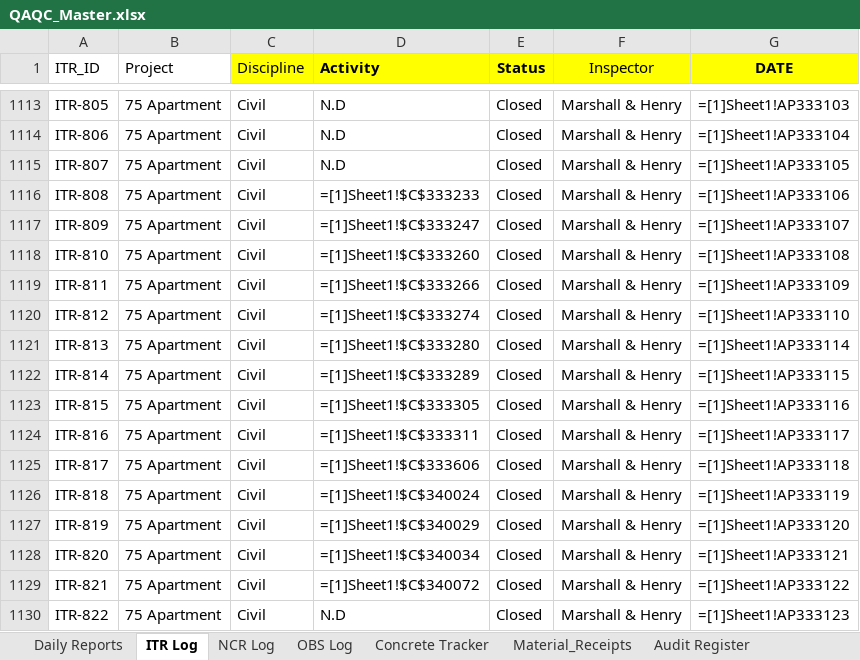
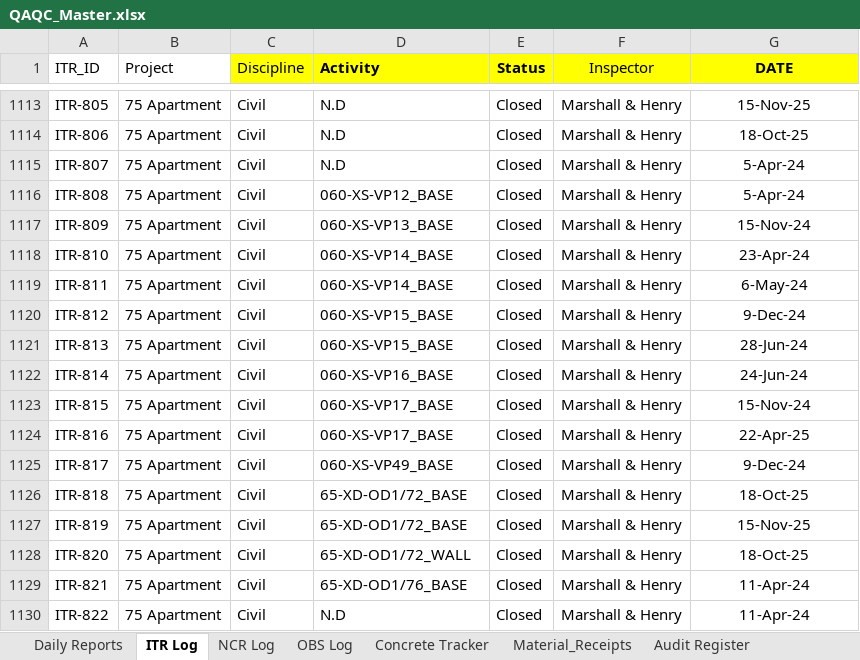
Before and after one commit to fortunesundayske-dev/QAQC_Dashboard, an Excel workbook: data/QAQC_Master.xlsx, sheet ITR Log, drawn as a sheet; only a part is shown, gaps mark what is left out; values as stored, in another font and other column widths than the file's, no borders; formulas without a stored value are shown as written; the diff covers the shown part only; the diff names each change by its address in the sheet, - before the commit and + after, or states it on an @@ line.

```diff
--- a/data/QAQC_Master.xlsx (sheet ITR Log)
+++ b/data/QAQC_Master.xlsx (sheet ITR Log)
-G1113 (DATE): =[1]Sheet1!AP333103
+G1113 (DATE): 15-Nov-25
-G1114 (DATE): =[1]Sheet1!AP333104
+G1114 (DATE): 18-Oct-25
-G1115 (DATE): =[1]Sheet1!AP333105
+G1115 (DATE): 5-Apr-24
-D1116 (Activity): =[1]Sheet1!$C$333233
+D1116 (Activity): 060-XS-VP12_BASE
-G1116 (DATE): =[1]Sheet1!AP333106
+G1116 (DATE): 5-Apr-24
-D1117 (Activity): =[1]Sheet1!$C$333247
+D1117 (Activity): 060-XS-VP13_BASE
-G1117 (DATE): =[1]Sheet1!AP333107
+G1117 (DATE): 15-Nov-24
-D1118 (Activity): =[1]Sheet1!$C$333260
+D1118 (Activity): 060-XS-VP14_BASE
-G1118 (DATE): =[1]Sheet1!AP333108
+G1118 (DATE): 23-Apr-24
-D1119 (Activity): =[1]Sheet1!$C$333266
+D1119 (Activity): 060-XS-VP14_BASE
-G1119 (DATE): =[1]Sheet1!AP333109
+G1119 (DATE): 6-May-24
-D1120 (Activity): =[1]Sheet1!$C$333274
+D1120 (Activity): 060-XS-VP15_BASE
-G1120 (DATE): =[1]Sheet1!AP333110
+G1120 (DATE): 9-Dec-24
-D1121 (Activity): =[1]Sheet1!$C$333280
+D1121 (Activity): 060-XS-VP15_BASE
-G1121 (DATE): =[1]Sheet1!AP333114
+G1121 (DATE): 28-Jun-24
-D1122 (Activity): =[1]Sheet1!$C$333289
+D1122 (Activity): 060-XS-VP16_BASE
-G1122 (DATE): =[1]Sheet1!AP333115
+G1122 (DATE): 24-Jun-24
-D1123 (Activity): =[1]Sheet1!$C$333305
+D1123 (Activity): 060-XS-VP17_BASE
-G1123 (DATE): =[1]Sheet1!AP333116
+G1123 (DATE): 15-Nov-24
-D1124 (Activity): =[1]Sheet1!$C$333311
+D1124 (Activity): 060-XS-VP17_BASE
-G1124 (DATE): =[1]Sheet1!AP333117
+G1124 (DATE): 22-Apr-25
-D1125 (Activity): =[1]Sheet1!$C$333606
+D1125 (Activity): 060-XS-VP49_BASE
-G1125 (DATE): =[1]Sheet1!AP333118
+G1125 (DATE): 9-Dec-24
-D1126 (Activity): =[1]Sheet1!$C$340024
+D1126 (Activity): 65-XD-OD1/72_BASE
-G1126 (DATE): =[1]Sheet1!AP333119
+G1126 (DATE): 18-Oct-25
-D1127 (Activity): =[1]Sheet1!$C$340029
+D1127 (Activity): 65-XD-OD1/72_BASE
-G1127 (DATE): =[1]Sheet1!AP333120
+G1127 (DATE): 15-Nov-25
-D1128 (Activity): =[1]Sheet1!$C$340034
+D1128 (Activity): 65-XD-OD1/72_WALL
-G1128 (DATE): =[1]Sheet1!AP333121
+G1128 (DATE): 18-Oct-25
-D1129 (Activity): =[1]Sheet1!$C$340072
+D1129 (Activity): 65-XD-OD1/76_BASE
-G1129 (DATE): =[1]Sheet1!AP333122
+G1129 (DATE): 11-Apr-24
-G1130 (DATE): =[1]Sheet1!AP333123
+G1130 (DATE): 11-Apr-24
```
Also changed, not shown: 1494 edited cells elsewhere in this sheet, sheet Calibration Log, 2 other files.
